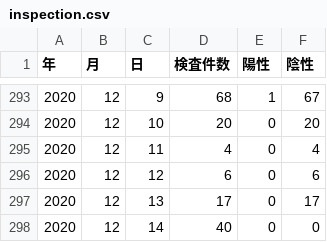
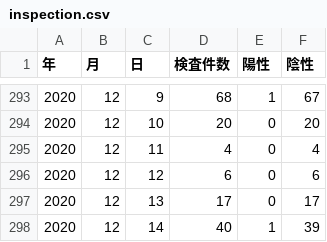
Before and after one commit to tottori-covid19/dataset, a CSV file: tottori/inspection.csv, drawn as a sheet; only a part is shown, gaps mark what is left out.

Commit message:
update-data

```diff
--- a/tottori/inspection.csv
+++ b/tottori/inspection.csv
@@ -297,2 +297,2 @@
 2020,12,13,17,0,17
-2020,12,14,40,0,0
+2020,12,14,40,1,39
```
